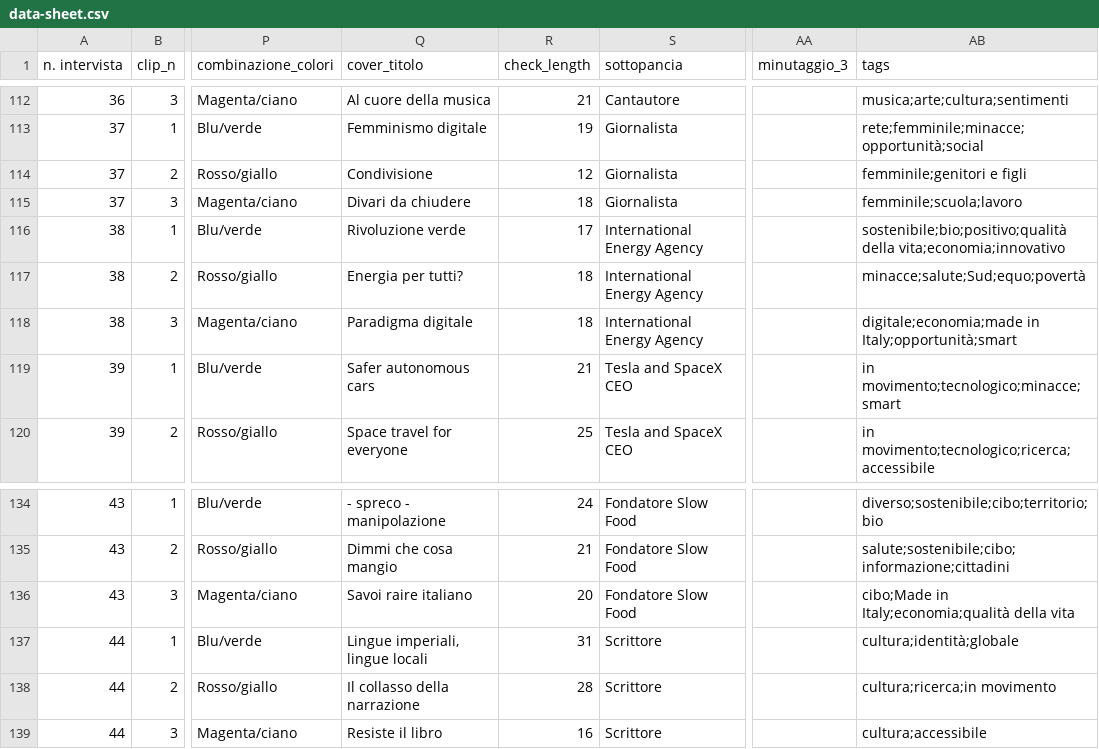
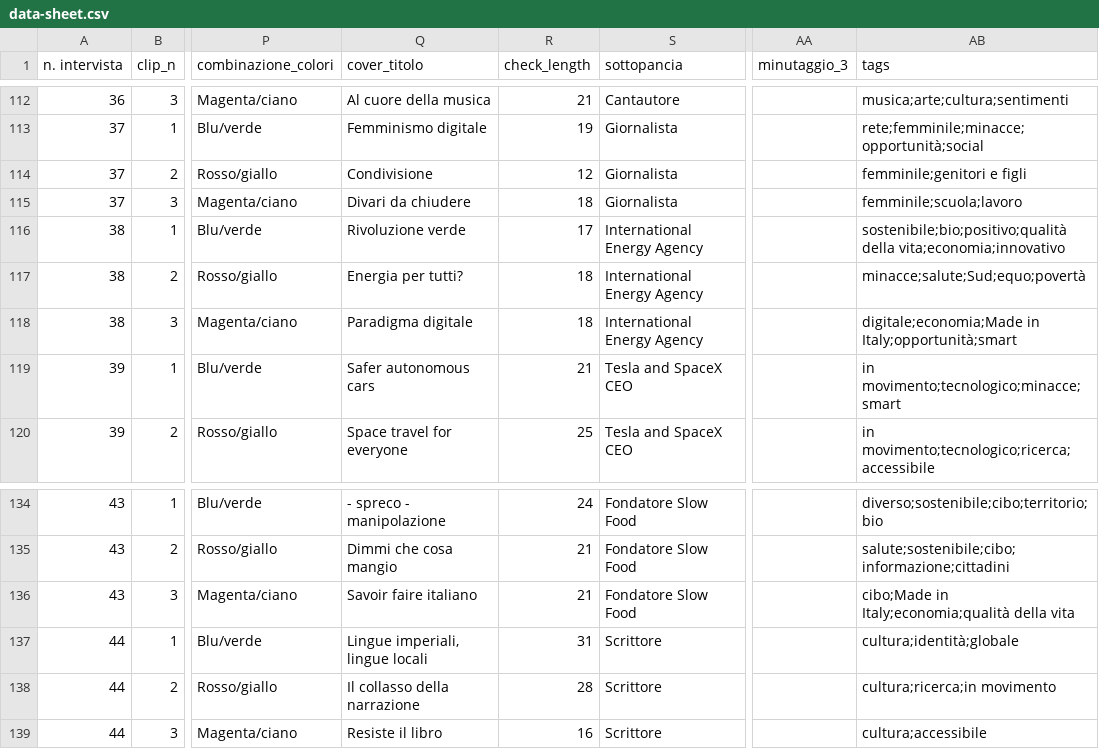
Before and after one commit to todotoit/FGAWebsiteDeployPrd, a CSV file: data/data-sheet.csv, drawn as a sheet; only a part is shown, gaps mark what is left out; the diff names each change by its address in the sheet, - before the commit and + after, or states it on an @@ line.

Commit message:
Git-Pages Deploy

```diff
--- a/data/data-sheet.csv
+++ b/data/data-sheet.csv
-AB118 (tags): digitale;economia;made in Italy;opportunità;smart
+AB118 (tags): digitale;economia;Made in Italy;opportunità;smart
-Q136 (cover_titolo): Savoi raire italiano
+Q136 (cover_titolo): Savoir faire italiano
-R136 (check_length): 20
+R136 (check_length): 21
```
